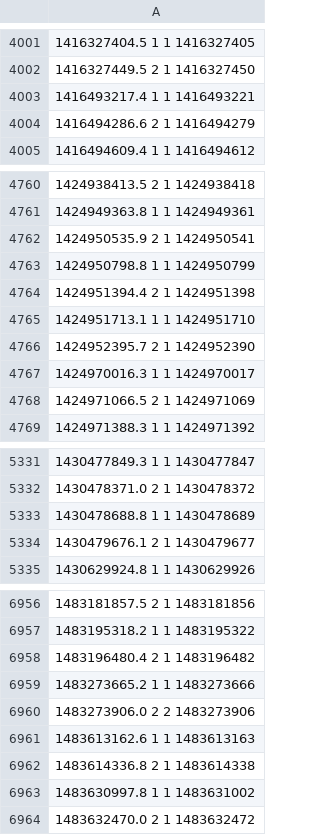
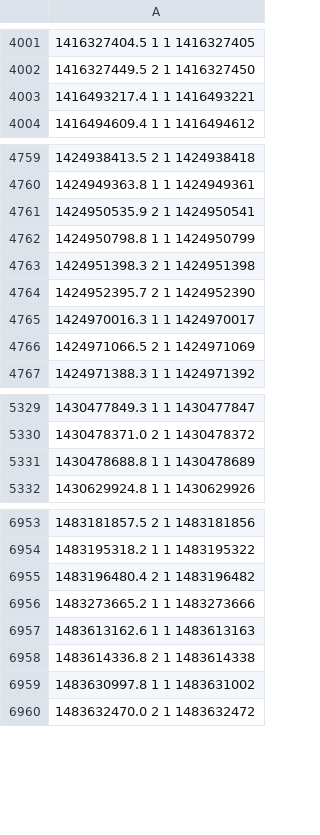
Before and after one commit to yangyangyue/iden, a CSV file: PEAN/ukdale/house_1/w.csv, drawn as a sheet; only a part is shown, gaps mark what is left out.

```diff
--- a/PEAN/ukdale/house_1/w.csv
+++ b/PEAN/ukdale/house_1/w.csv
@@ -4003,3 +4003,2 @@
 1416493217.4 1 1 1416493221
-1416494286.6 2 1 1416494279
 1416494609.4 1 1 1416494612
@@ -4763,4 +4762,3 @@
 1424950798.8 1 1 1424950799
-1424951394.4 2 1 1424951398
-1424951713.1 1 1 1424951710
+1424951398.3 2 1 1424951398
 1424952395.7 2 1 1424952390
@@ -5333,3 +5331,2 @@
 1430478688.8 1 1 1430478689
-1430479676.1 2 1 1430479677
 1430629924.8 1 1 1430629926
@@ -6959,3 +6956,2 @@
 1483273665.2 1 1 1483273666
-1483273906.0 2 2 1483273906
 1483613162.6 1 1 1483613163
```
Also changed, not shown: PEAN/ukdale/house_1/k.csv, PEAN/ukdale/house_2/f.csv, 23 other files.
